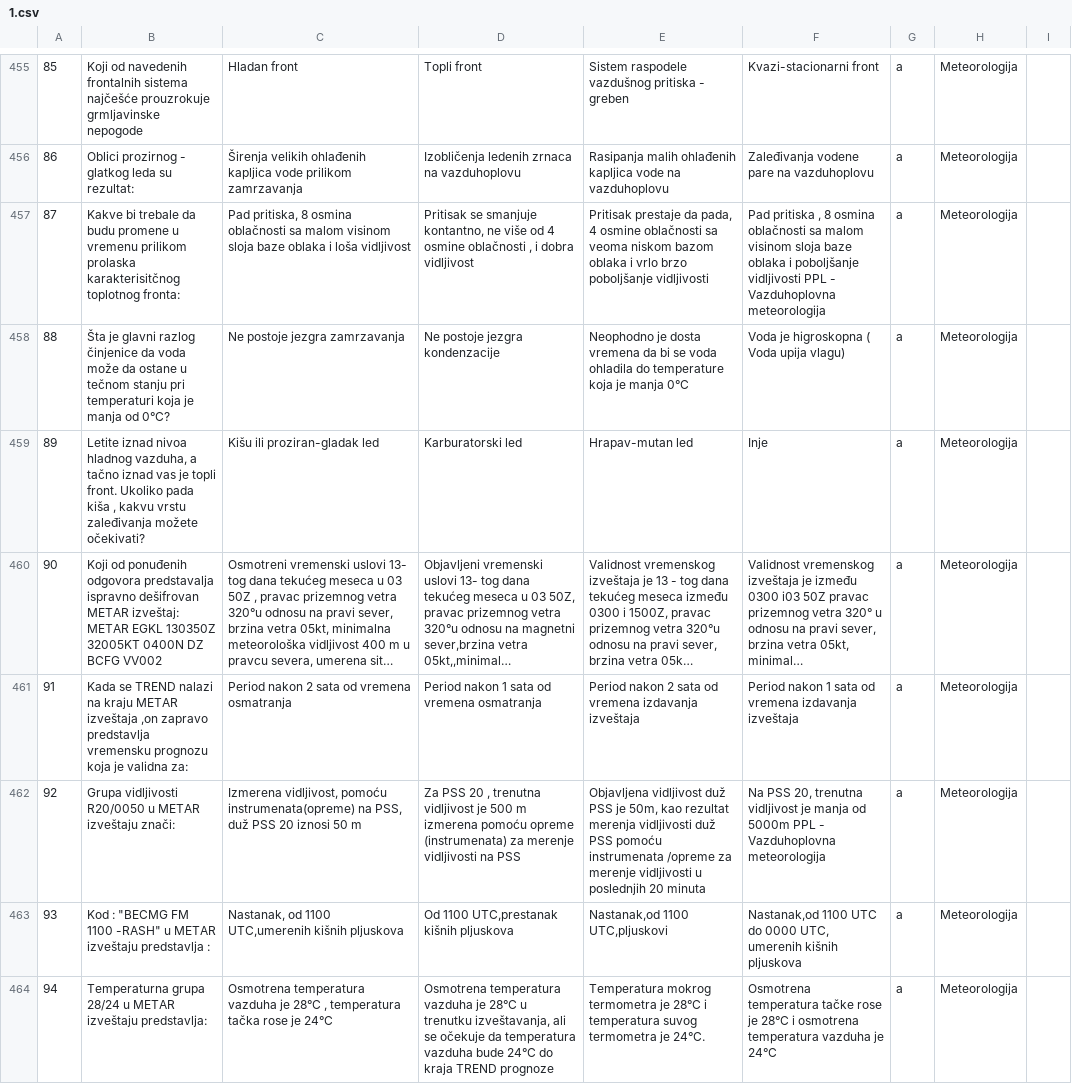
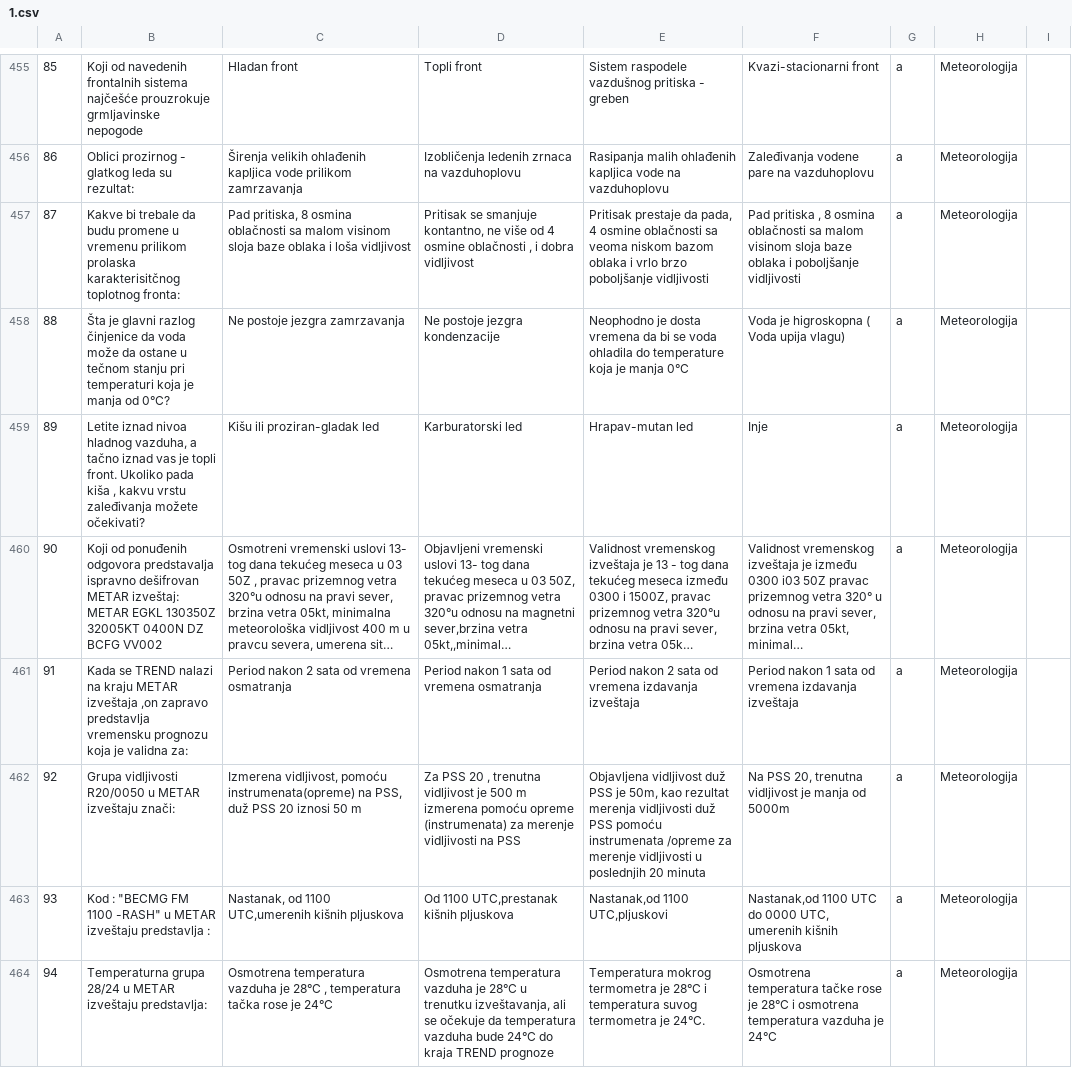
Before and after one commit to alexander-smyslov/serbian-ppl-spl-questions, a CSV file: SPL_srb/1.csv, drawn as a sheet; only a part is shown, gaps mark what is left out; long unchanged cells end in …; the diff covers the shown part only.

```diff
--- a/SPL_srb/1.csv
+++ b/SPL_srb/1.csv
@@ -456,3 +456,3 @@
 "86";"Oblici prozirnog - glatkog leda su rezultat:";"Širenja velikih ohlađenih kapljica vode prilikom zamrzavanja";"Izobličenja ledenih zrnaca na vazduhoplovu";"Rasipanja malih ohlađenih kapljica vode na vazduhoplovu";"Zaleđivanja vodene pare na vazduhoplovu";"a";"Meteorologija";""
-"87";"Kakve bi trebale da budu promene u vremenu prilikom prolaska karakterisitčnog toplotnog fronta:";"Pad pritiska, 8 osmina oblačnosti sa malom visinom sloja baze oblaka i loša vidljivost";"Pritisak se smanjuje kontantno, ne više od 4 osmine oblačnosti , i dobra vidljivost";"Pritisak prestaje da pada, 4 osmine oblačnosti sa veoma niskom bazom oblaka i vrlo brzo poboljšanje vidljivosti";"Pad pritiska , 8 osmina oblačnosti sa malom visinom sloja baze oblaka i poboljšanje vidljivosti PPL - Vazduhoplovna meteorologija";"a";"Meteorologija";""
+"87";"Kakve bi trebale da budu promene u vremenu prilikom prolaska karakterisitčnog toplotnog fronta:";"Pad pritiska, 8 osmina oblačnosti sa malom visinom sloja baze oblaka i loša vidljivost";"Pritisak se smanjuje kontantno, ne više od 4 osmine oblačnosti , i dobra vidljivost";"Pritisak prestaje da pada, 4 osmine oblačnosti sa veoma niskom bazom oblaka i vrlo brzo poboljšanje vidljivosti";"Pad pritiska , 8 osmina oblačnosti sa malom visinom sloja baze oblaka i poboljšanje vidljivosti";"a";"Meteorologija";""
 "88";"Šta je glavni razlog činjenice da voda može da ostane u tečnom stanju pri temperaturi koja je manja od 0°C?";"Ne postoje jezgra zamrzavanja";"Ne postoje jezgra kondenzacije";"Neophodno je dosta vremena da bi se voda ohladila do temperature koja je manja 0°C";"Voda je higroskopna ( Voda upija vlagu)";"a";"Meteorologija";""
@@ -461,3 +461,3 @@
 "91";"Kada se TREND nalazi na kraju METAR izveštaja ,on zapravo predstavlja vremensku prognozu koja je validna za:";"Period nakon 2 sata od vremena osmatranja";"Period nakon 1 sata od vremena osmatranja";"Period nakon 2 sata od vremena izdavanja izveštaja";"Period nakon 1 sata od vremena izdavanja izveštaja";"a";"Meteorologija";""
-"92";"Grupa vidljivosti R20/0050 u METAR izveštaju znači:";"Izmerena vidljivost, pomoću instrumenata(opreme) na PSS, duž PSS 20 iznosi 50 m";"Za PSS 20 , trenutna vidljivost je 500 m izmerena pomoću opreme (instrumenata) za merenje vidljivosti na PSS";"Objavljena vidljivost duž PSS je 50m, kao rezultat merenja vidljivosti duž PSS pomoću instrumenata /opreme za merenje vidljivosti u poslednjih 20 minuta";"Na PSS 20, trenutna vidljivost je manja od 5000m PPL - Vazduhoplovna meteorologija";"a";"Meteorologija";""
+"92";"Grupa vidljivosti R20/0050 u METAR izveštaju znači:";"Izmerena vidljivost, pomoću instrumenata(opreme) na PSS, duž PSS 20 iznosi 50 m";"Za PSS 20 , trenutna vidljivost je 500 m izmerena pomoću opreme (instrumenata) za merenje vidljivosti na PSS";"Objavljena vidljivost duž PSS je 50m, kao rezultat merenja vidljivosti duž PSS pomoću instrumenata /opreme za merenje vidljivosti u poslednjih 20 minuta";"Na PSS 20, trenutna vidljivost je manja od 5000m";"a";"Meteorologija";""
 "93";"Kod : ""BECMG FM 1100 -RASH"" u METAR izveštaju predstavlja :";"Nastanak, od 1100 UTC,umerenih kišnih pljuskova";"Od 1100 UTC,prestanak kišnih pljuskova";"Nastanak,od 1100 UTC,pljuskovi";"Nastanak,od 1100 UTC do 0000 UTC, umerenih kišnih pljuskova";"a";"Meteorologija";""
```
Also changed, not shown: 49 edited cells elsewhere in this file, 19 other files.
